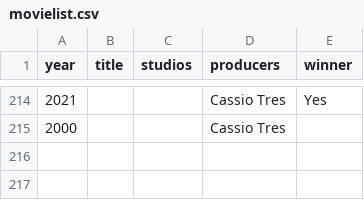
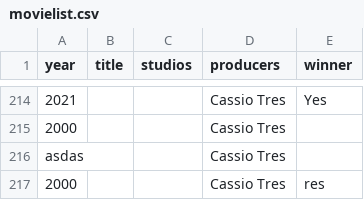
Before and after one commit to cassioalves/film-api, a CSV file: Film.WebApi/movielist.csv, drawn as a sheet; only a part is shown, gaps mark what is left out; the diff names each change by its address in the sheet, - before the commit and + after, or states it on an @@ line.

```diff
--- a/Film.WebApi/movielist.csv
+++ b/Film.WebApi/movielist.csv
+row 216: asdas |  |  | Cassio Tres
+row 217: 2000 |  |  | Cassio Tres | res
```
Also changed, not shown: 3 other files.
